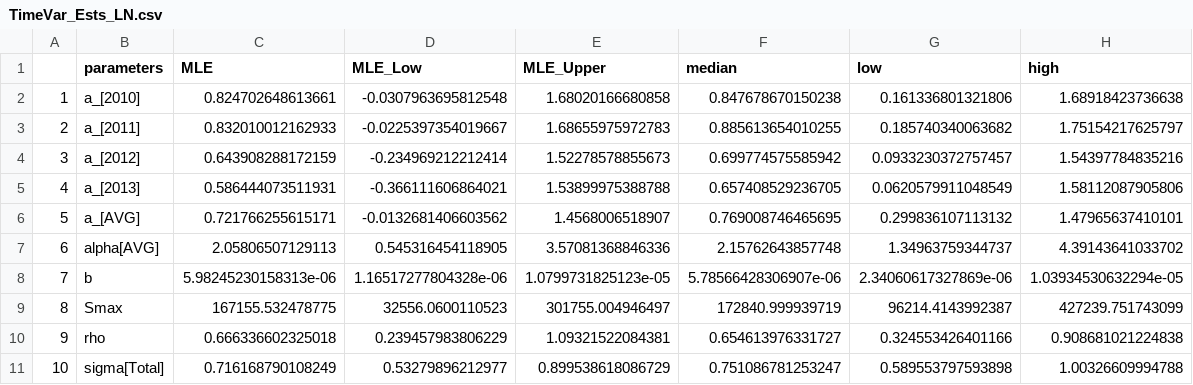
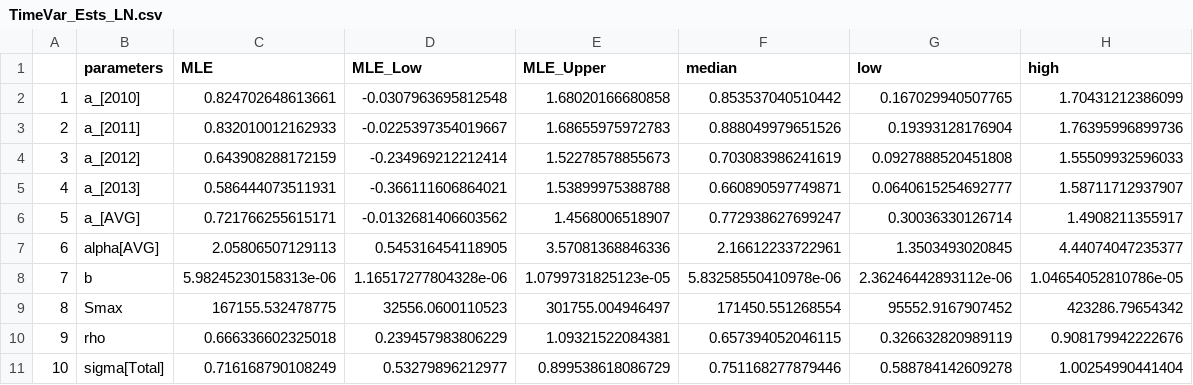
Before and after one commit to lhweir/Simple_Simulator, a CSV file: Harrison_SR_Analysis/DataOut/TimeVar_Ests_LN.csv, drawn as a sheet.

```diff
--- a/Harrison_SR_Analysis/DataOut/TimeVar_Ests_LN.csv
+++ b/Harrison_SR_Analysis/DataOut/TimeVar_Ests_LN.csv
@@ -1,11 +1,11 @@
 "","parameters","MLE","MLE_Low","MLE_Upper","median","low","high"
-"1","a_[2010]",0.824702648613661,-0.0307963695812548,1.68020166680858,0.847678670150238,0.161336801321806,1.68918423736638
-"2","a_[2011]",0.832010012162933,-0.0225397354019667,1.68655975972783,0.885613654010255,0.185740340063682,1.75154217625797
-"3","a_[2012]",0.643908288172159,-0.234969212212414,1.52278578855673,0.699774575585942,0.0933230372757457,1.54397784835216
-"4","a_[2013]",0.586444073511931,-0.366111606864021,1.53899975388788,0.657408529236705,0.0620579911048549,1.58112087905806
-"5","a_[AVG]",0.721766255615171,-0.0132681406603562,1.4568006518907,0.769008746465695,0.299836107113132,1.47965637410101
-"6","alpha[AVG]",2.05806507129113,0.545316454118905,3.57081368846336,2.15762643857748,1.34963759344737,4.39143641033702
-"7","b",5.98245230158313e-06,1.16517277804328e-06,1.0799731825123e-05,5.78566428306907e-06,2.34060617327869e-06,1.03934530632294e-05
-"8","Smax",167155.532478775,32556.0600110523,301755.004946497,172840.999939719,96214.4143992387,427239.751743099
-"9","rho",0.666336602325018,0.239457983806229,1.09321522084381,0.654613976331727,0.324553426401166,0.908681021224838
-"10","sigma[Total]",0.716168790108249,0.53279896212977,0.899538618086729,0.751086781253247,0.589553797593898,1.00326609994788
+"1","a_[2010]",0.824702648613661,-0.0307963695812548,1.68020166680858,0.853537040510442,0.167029940507765,1.70431212386099
+"2","a_[2011]",0.832010012162933,-0.0225397354019667,1.68655975972783,0.888049979651526,0.19393128176904,1.76395996899736
+"3","a_[2012]",0.643908288172159,-0.234969212212414,1.52278578855673,0.703083986241619,0.0927888520451808,1.55509932596033
+"4","a_[2013]",0.586444073511931,-0.366111606864021,1.53899975388788,0.660890597749871,0.0640615254692777,1.58711712937907
+"5","a_[AVG]",0.721766255615171,-0.0132681406603562,1.4568006518907,0.772938627699247,0.30036330126714,1.4908211355917
+"6","alpha[AVG]",2.05806507129113,0.545316454118905,3.57081368846336,2.16612233722961,1.3503493020845,4.44074047235377
+"7","b",5.98245230158313e-06,1.16517277804328e-06,1.0799731825123e-05,5.83258550410978e-06,2.36246442893112e-06,1.04654052810786e-05
+"8","Smax",167155.532478775,32556.0600110523,301755.004946497,171450.551268554,95552.9167907452,423286.79654342
+"9","rho",0.666336602325018,0.239457983806229,1.09321522084381,0.657394052046115,0.326632820989119,0.908179942222676
+"10","sigma[Total]",0.716168790108249,0.53279896212977,0.899538618086729,0.751168277879446,0.588784142609278,1.00254990441404
```
Also changed, not shown: Harrison_SR_Analysis/DataOut/TimeVar_Ests.csv, 5 other files.
